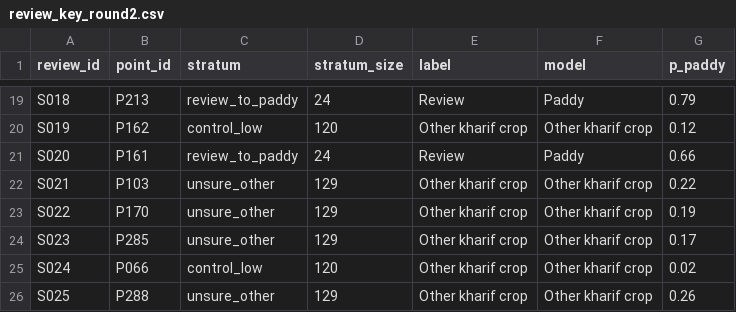
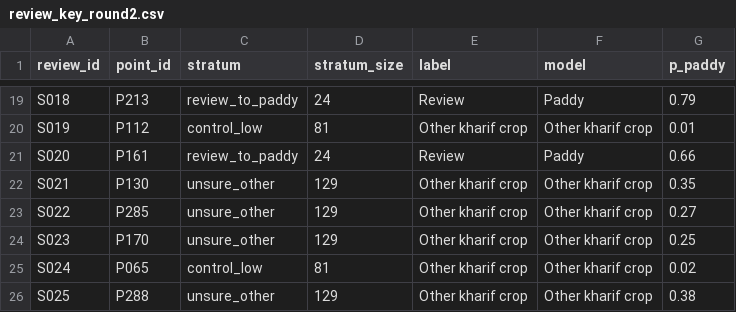
Before and after one commit to Man3u/Nalgonda-crop-mapping, a CSV file: data/processed/review_key_round2.csv, drawn as a sheet; only a part is shown, gaps mark what is left out; the diff covers the shown part only; the diff names each change by its address in the sheet, - before the commit and + after, or states it on an @@ line.

Commit message:
Round 2 sampling: out-of-fold P(paddy), non-overlapping control group

```diff
--- a/data/processed/review_key_round2.csv
+++ b/data/processed/review_key_round2.csv
-B20 (point_id): P162
+B20 (point_id): P112
-D20 (stratum_size): 120
+D20 (stratum_size): 81
-G20 (p_paddy): 0.12
+G20 (p_paddy): 0.01
-B22 (point_id): P103
+B22 (point_id): P130
-G22 (p_paddy): 0.22
+G22 (p_paddy): 0.35
-B23 (point_id): P170
+B23 (point_id): P285
-G23 (p_paddy): 0.19
+G23 (p_paddy): 0.27
-B24 (point_id): P285
+B24 (point_id): P170
-G24 (p_paddy): 0.17
+G24 (p_paddy): 0.25
-B25 (point_id): P066
+B25 (point_id): P065
-D25 (stratum_size): 120
+D25 (stratum_size): 81
-G26 (p_paddy): 0.26
+G26 (p_paddy): 0.38
```
Also changed, not shown: 31 edited cells elsewhere in this file, 2 other files.
